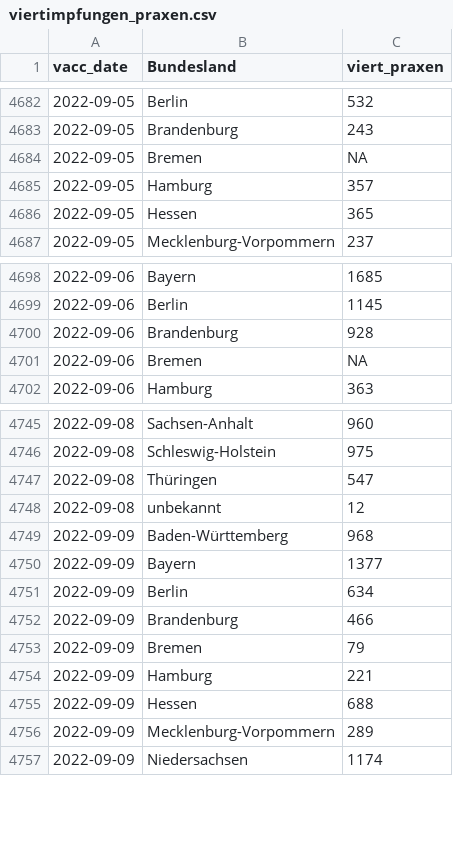
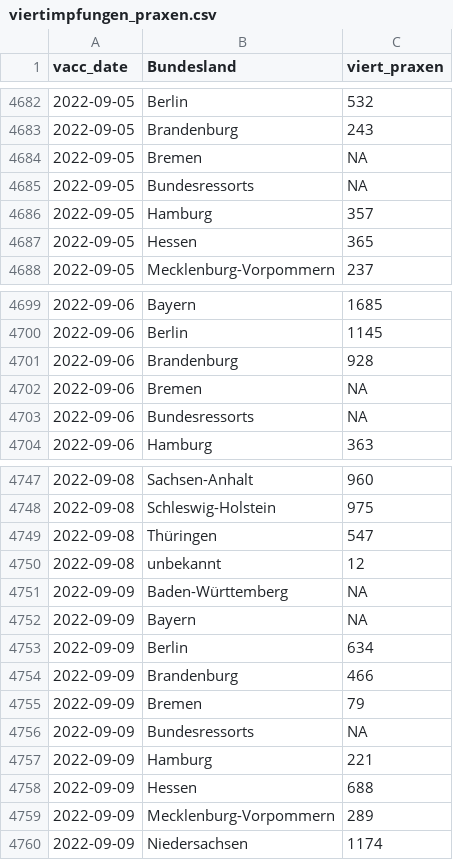
Before and after one commit to zidatalab/covid19dashboard, a CSV file: data/impfdax/viertimpfungen_praxen.csv, drawn as a sheet; only a part is shown, gaps mark what is left out.

```diff
--- a/data/impfdax/viertimpfungen_praxen.csv
+++ b/data/impfdax/viertimpfungen_praxen.csv
@@ -4684,2 +4684,3 @@ vacc_date,Bundesland,viert_praxen
 2022-09-05,Bremen,NA
+2022-09-05,Bundesressorts,NA
 2022-09-05,Hamburg,357
@@ -4701,2 +4702,3 @@ vacc_date,Bundesland,viert_praxen
 2022-09-06,Bremen,NA
+2022-09-06,Bundesressorts,NA
 2022-09-06,Hamburg,363
@@ -4748,4 +4750,4 @@ vacc_date,Bundesland,viert_praxen
 2022-09-08,unbekannt,12
-2022-09-09,Baden-Württemberg,968
-2022-09-09,Bayern,1377
+2022-09-09,Baden-Württemberg,NA
+2022-09-09,Bayern,NA
 2022-09-09,Berlin,634
@@ -4753,2 +4755,3 @@ vacc_date,Bundesland,viert_praxen
 2022-09-09,Bremen,79
+2022-09-09,Bundesressorts,NA
 2022-09-09,Hamburg,221
```
Also changed, not shown: data/moderna_auffr.csv, data/tabledata/alle_impfungen_tag_bl_serie_rki.csv, 3 other files.
